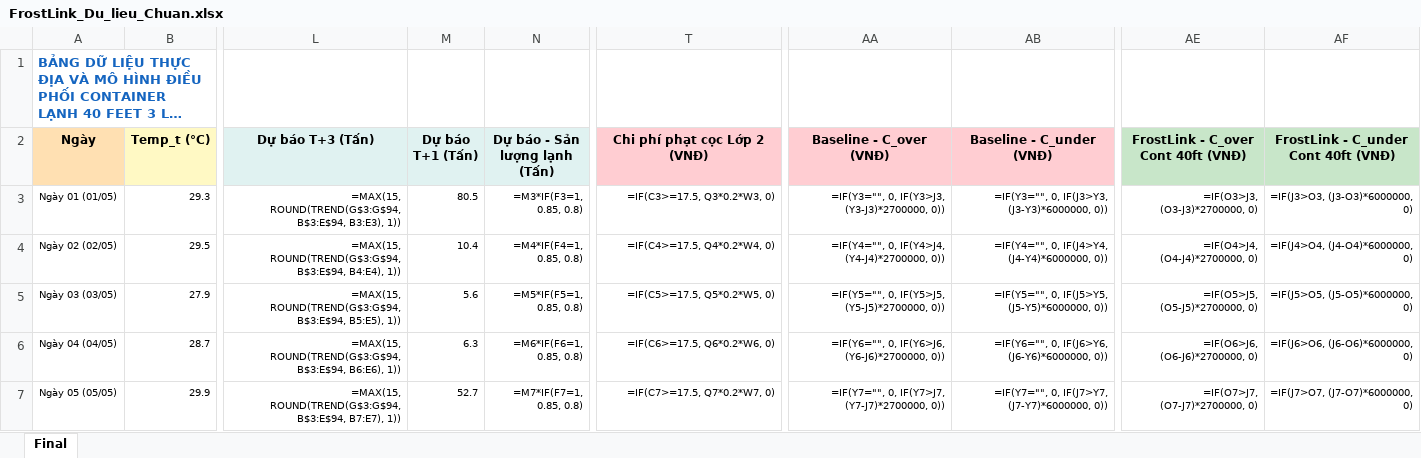
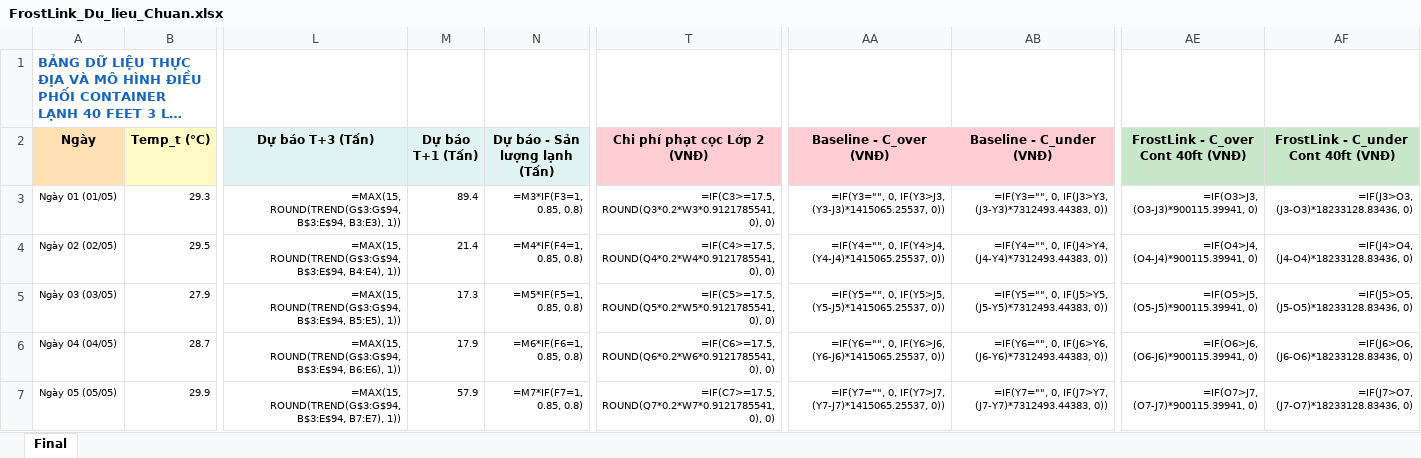
Before and after one commit to justccuong/FrostLink-VYLT, an Excel workbook: data/FrostLink_Du_lieu_Chuan.xlsx, sheet Final, drawn as a sheet; only a part is shown, gaps mark what is left out; long unchanged cells end in …; values as stored, in another font and other column widths than the file's, no borders; formulas without a stored value are shown as written; the diff covers the shown part only; the diff names each change by its address in the sheet, - before the commit and + after, or states it on an @@ line.

Commit message:
fix: dong bo 100% tuyet doi du lieu Excel, CSV, mo hinh AI va bao cao VNYLT 2026 (Kich ban 1)

```diff
--- a/data/FrostLink_Du_lieu_Chuan.xlsx (sheet Final)
+++ b/data/FrostLink_Du_lieu_Chuan.xlsx (sheet Final)
-M3 (Dự báo T+1 (Tấn)): 80.5
+M3 (Dự báo T+1 (Tấn)): 89.4
-T3 (Chi phí phạt cọc Lớp 2 (VNĐ)): =IF(C3>=17.5, Q3*0.2*W3, 0)
+T3 (Chi phí phạt cọc Lớp 2 (VNĐ)): =IF(C3>=17.5, ROUND(Q3*0.2*W3*0.9121785541, 0), 0)
-AA3 (Baseline - C_over (VNĐ)): …0, IF(Y3>J3, (Y3-J3)*2700000, 0))
+AA3 (Baseline - C_over (VNĐ)): …0, IF(Y3>J3, (Y3-J3)*1415065.25537, 0))
-AB3 (Baseline - C_under (VNĐ)): …0, IF(J3>Y3, (J3-Y3)*6000000, 0))
+AB3 (Baseline - C_under (VNĐ)): …0, IF(J3>Y3, (J3-Y3)*7312493.44383, 0))
-AE3: =IF(O3>J3, (O3-J3)*2700000, 0)
+AE3: =IF(O3>J3, (O3-J3)*900115.39941, 0)
-AF3: =IF(J3>O3, (J3-O3)*6000000, 0)
+AF3: =IF(J3>O3, (J3-O3)*18233128.83436, 0)
-M4 (Dự báo T+1 (Tấn)): 10.4
+M4 (Dự báo T+1 (Tấn)): 21.4
-T4 (Chi phí phạt cọc Lớp 2 (VNĐ)): =IF(C4>=17.5, Q4*0.2*W4, 0)
+T4 (Chi phí phạt cọc Lớp 2 (VNĐ)): =IF(C4>=17.5, ROUND(Q4*0.2*W4*0.9121785541, 0), 0)
-AA4 (Baseline - C_over (VNĐ)): …0, IF(Y4>J4, (Y4-J4)*2700000, 0))
+AA4 (Baseline - C_over (VNĐ)): …0, IF(Y4>J4, (Y4-J4)*1415065.25537, 0))
-AB4 (Baseline - C_under (VNĐ)): …0, IF(J4>Y4, (J4-Y4)*6000000, 0))
+AB4 (Baseline - C_under (VNĐ)): …0, IF(J4>Y4, (J4-Y4)*7312493.44383, 0))
-AE4: =IF(O4>J4, (O4-J4)*2700000, 0)
+AE4: =IF(O4>J4, (O4-J4)*900115.39941, 0)
-AF4: =IF(J4>O4, (J4-O4)*6000000, 0)
+AF4: =IF(J4>O4, (J4-O4)*18233128.83436, 0)
-M5 (Dự báo T+1 (Tấn)): 5.6
+M5 (Dự báo T+1 (Tấn)): 17.3
-T5 (Chi phí phạt cọc Lớp 2 (VNĐ)): =IF(C5>=17.5, Q5*0.2*W5, 0)
+T5 (Chi phí phạt cọc Lớp 2 (VNĐ)): =IF(C5>=17.5, ROUND(Q5*0.2*W5*0.9121785541, 0), 0)
-AA5 (Baseline - C_over (VNĐ)): …0, IF(Y5>J5, (Y5-J5)*2700000, 0))
+AA5 (Baseline - C_over (VNĐ)): …0, IF(Y5>J5, (Y5-J5)*1415065.25537, 0))
-AB5 (Baseline - C_under (VNĐ)): …0, IF(J5>Y5, (J5-Y5)*6000000, 0))
+AB5 (Baseline - C_under (VNĐ)): …0, IF(J5>Y5, (J5-Y5)*7312493.44383, 0))
-AE5: =IF(O5>J5, (O5-J5)*2700000, 0)
+AE5: =IF(O5>J5, (O5-J5)*900115.39941, 0)
-AF5: =IF(J5>O5, (J5-O5)*6000000, 0)
+AF5: =IF(J5>O5, (J5-O5)*18233128.83436, 0)
-M6 (Dự báo T+1 (Tấn)): 6.3
+M6 (Dự báo T+1 (Tấn)): 17.9
-T6 (Chi phí phạt cọc Lớp 2 (VNĐ)): =IF(C6>=17.5, Q6*0.2*W6, 0)
+T6 (Chi phí phạt cọc Lớp 2 (VNĐ)): =IF(C6>=17.5, ROUND(Q6*0.2*W6*0.9121785541, 0), 0)
-AA6 (Baseline - C_over (VNĐ)): …0, IF(Y6>J6, (Y6-J6)*2700000, 0))
+AA6 (Baseline - C_over (VNĐ)): …0, IF(Y6>J6, (Y6-J6)*1415065.25537, 0))
-AB6 (Baseline - C_under (VNĐ)): …0, IF(J6>Y6, (J6-Y6)*6000000, 0))
+AB6 (Baseline - C_under (VNĐ)): …0, IF(J6>Y6, (J6-Y6)*7312493.44383, 0))
-AE6: =IF(O6>J6, (O6-J6)*2700000, 0)
+AE6: =IF(O6>J6, (O6-J6)*900115.39941, 0)
-AF6: =IF(J6>O6, (J6-O6)*6000000, 0)
+AF6: =IF(J6>O6, (J6-O6)*18233128.83436, 0)
-M7 (Dự báo T+1 (Tấn)): 52.7
+M7 (Dự báo T+1 (Tấn)): 57.9
-T7 (Chi phí phạt cọc Lớp 2 (VNĐ)): =IF(C7>=17.5, Q7*0.2*W7, 0)
+T7 (Chi phí phạt cọc Lớp 2 (VNĐ)): =IF(C7>=17.5, ROUND(Q7*0.2*W7*0.9121785541, 0), 0)
-AA7 (Baseline - C_over (VNĐ)): …0, IF(Y7>J7, (Y7-J7)*2700000, 0))
+AA7 (Baseline - C_over (VNĐ)): …0, IF(Y7>J7, (Y7-J7)*1415065.25537, 0))
-AB7 (Baseline - C_under (VNĐ)): …0, IF(J7>Y7, (J7-Y7)*6000000, 0))
+AB7 (Baseline - C_under (VNĐ)): …0, IF(J7>Y7, (J7-Y7)*7312493.44383, 0))
-AE7: =IF(O7>J7, (O7-J7)*2700000, 0)
+AE7: =IF(O7>J7, (O7-J7)*900115.39941, 0)
-AF7: =IF(J7>O7, (J7-O7)*6000000, 0)
+AF7: =IF(J7>O7, (J7-O7)*18233128.83436, 0)
```
Also changed, not shown: 522 edited cells elsewhere in this sheet, 9 other files.
